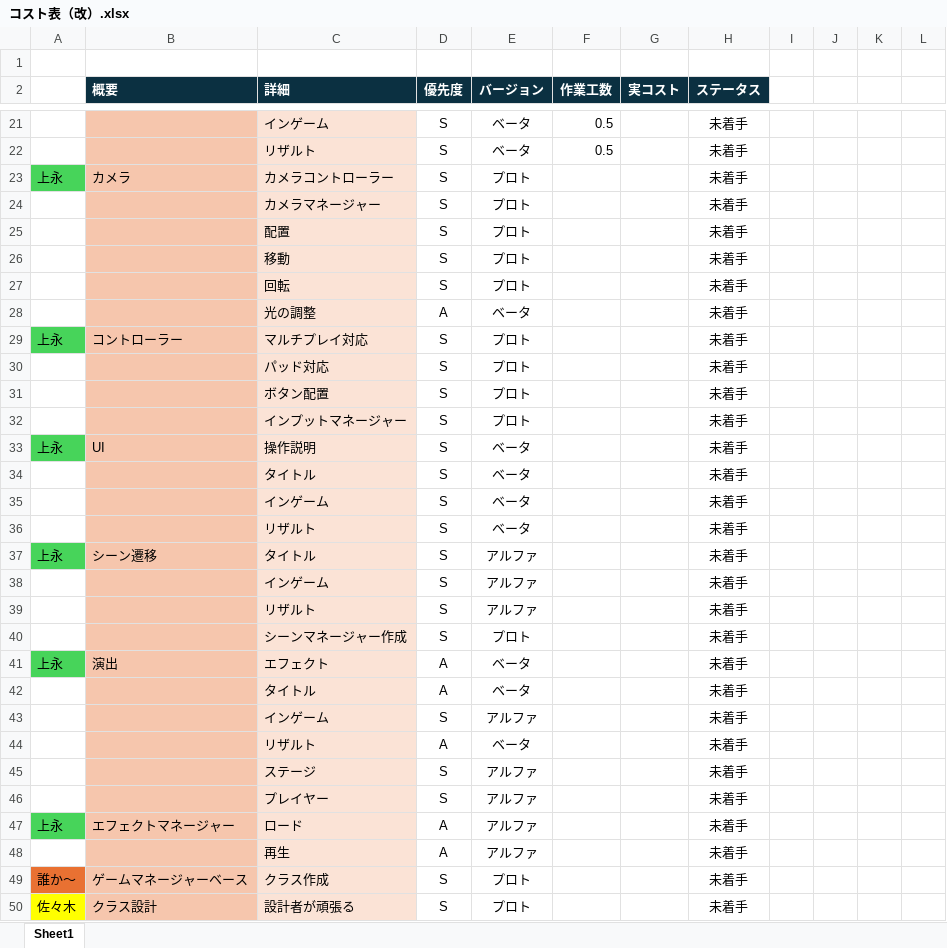
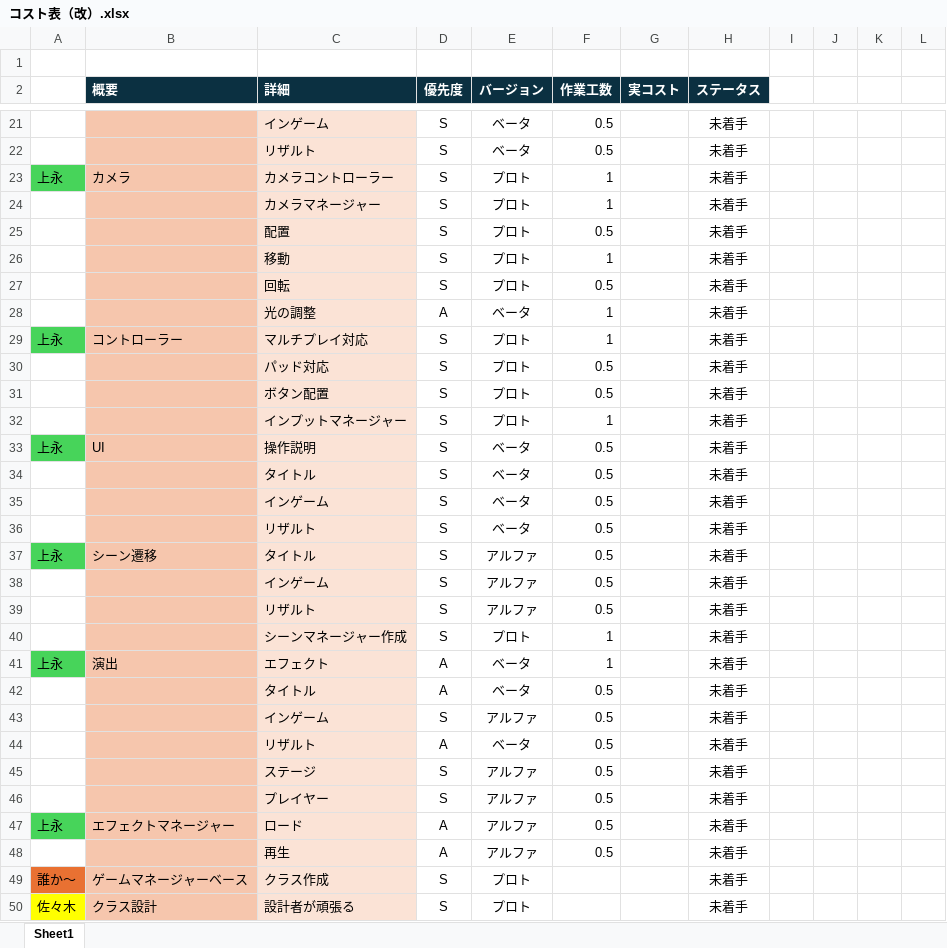
Before and after one commit to Tiger5286/Fall3, an Excel workbook: コスト表（改）.xlsx, sheet Sheet1, drawn as a sheet; only a part is shown, gaps mark what is left out; values as stored, in another font and other column widths than the file's, no borders; the diff covers the shown part only; the diff names each change by its address in the sheet, - before the commit and + after, or states it on an @@ line.

Commit message:
上永_コスト表記入

```diff
--- a/コスト表（改）.xlsx (sheet Sheet1)
+++ b/コスト表（改）.xlsx (sheet Sheet1)
-F23:F24 (作業工数): (empty)
+F23:F24 (作業工数): 1
-F25 (作業工数): (empty)
+F25 (作業工数): 0.5
-F26 (作業工数): (empty)
+F26 (作業工数): 1
-F27 (作業工数): (empty)
+F27 (作業工数): 0.5
-F28:F29 (作業工数): (empty)
+F28:F29 (作業工数): 1
-F30:F31 (作業工数): (empty)
+F30:F31 (作業工数): 0.5
-F32 (作業工数): (empty)
+F32 (作業工数): 1
-F33:F39 (作業工数): (empty)
+F33:F39 (作業工数): 0.5
-F40:F41 (作業工数): (empty)
+F40:F41 (作業工数): 1
-F42:F48 (作業工数): (empty)
+F42:F48 (作業工数): 0.5
```
Also changed, not shown: 2 edited cells elsewhere in this sheet.
